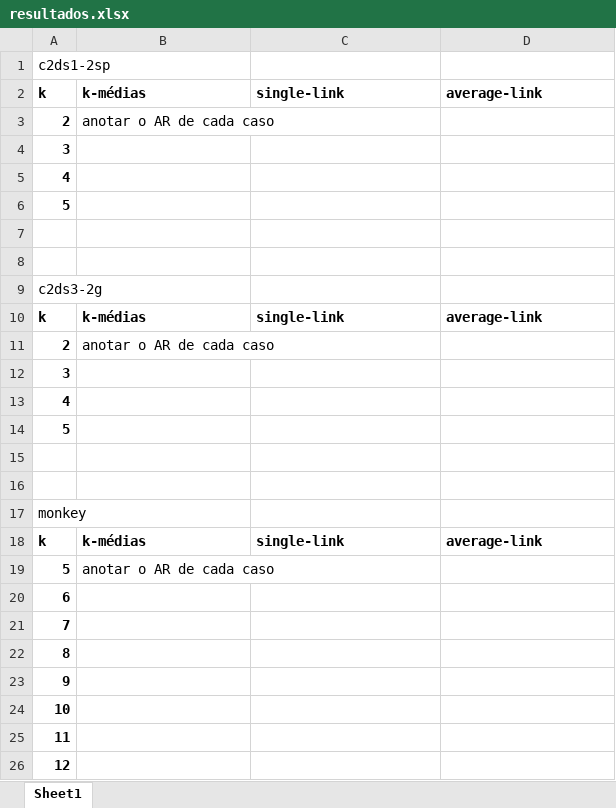
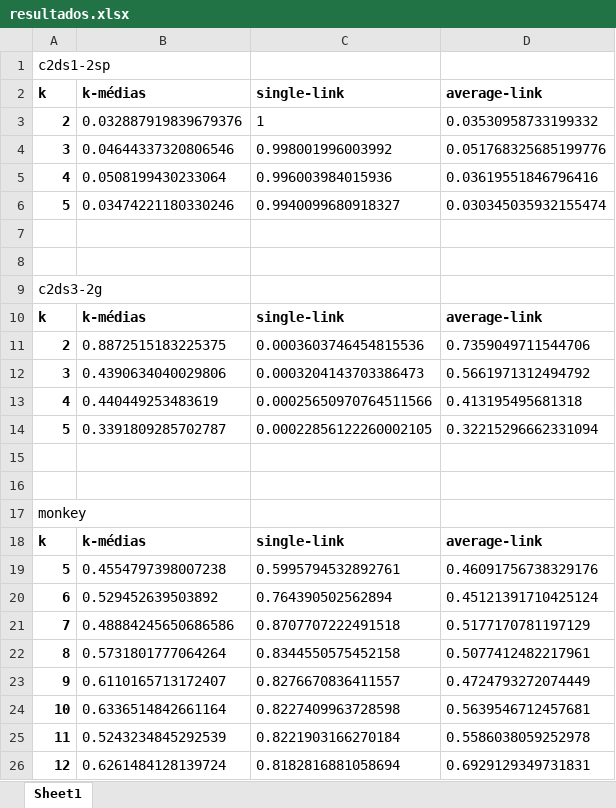
Before and after one commit to andrebariani/IA2019, an Excel workbook: resultados.xlsx, sheet Sheet1, drawn as a sheet; values as stored, in another font and other column widths than the file's, no borders; charts and pictures not drawn; removed rows and columns are numbered as before the commit, all else as after; the diff names each change by its address in the sheet, - before the commit and + after, or states it on an @@ line.

```diff
--- a/resultados.xlsx (sheet Sheet1)
+++ b/resultados.xlsx (sheet Sheet1)
-row 3: 2 | anotar o AR de cada caso
-row 4: 3
-row 5: 4
-row 6: 5
+row 3: 2 | 0.032887919839679376 | 1 | 0.03530958733199332
+row 4: 3 | 0.04644337320806546 | 0.998001996003992 | 0.051768325685199776
+row 5: 4 | 0.0508199430233064 | 0.996003984015936 | 0.03619551846796416
+row 6: 5 | 0.03474221180330246 | 0.9940099680918327 | 0.030345035932155474
-row 11: 2 | anotar o AR de cada caso
-row 12: 3
-row 13: 4
-row 14: 5
+row 11: 2 | 0.8872515183225375 | 0.0003603746454815536 | 0.7359049711544706
+row 12: 3 | 0.4390634040029806 | 0.0003204143703386473 | 0.5661971312494792
+row 13: 4 | 0.440449253483619 | 0.00025650970764511566 | 0.413195495681318
+row 14: 5 | 0.3391809285702787 | 0.00022856122260002105 | 0.32215296662331094
-row 19: 5 | anotar o AR de cada caso
-row 20: 6
-row 21: 7
-row 22: 8
-row 23: 9
-row 24: 10
-row 25: 11
-row 26: 12
+row 19: 5 | 0.4554797398007238 | 0.5995794532892761 | 0.46091756738329176
+row 20: 6 | 0.529452639503892 | 0.764390502562894 | 0.45121391710425124
+row 21: 7 | 0.48884245650686586 | 0.8707707222491518 | 0.5177170781197129
+row 22: 8 | 0.5731801777064264 | 0.8344550575452158 | 0.5077412482217961
+row 23: 9 | 0.6110165713172407 | 0.8276670836411557 | 0.4724793272074449
+row 24: 10 | 0.6336514842661164 | 0.8227409963728598 | 0.5639546712457681
+row 25: 11 | 0.5243234845292539 | 0.8221903166270184 | 0.5586038059252978
+row 26: 12 | 0.6261484128139724 | 0.8182816881058694 | 0.6929129349731831
```
Also changed, not shown: charts or pictures, 17 other files.
